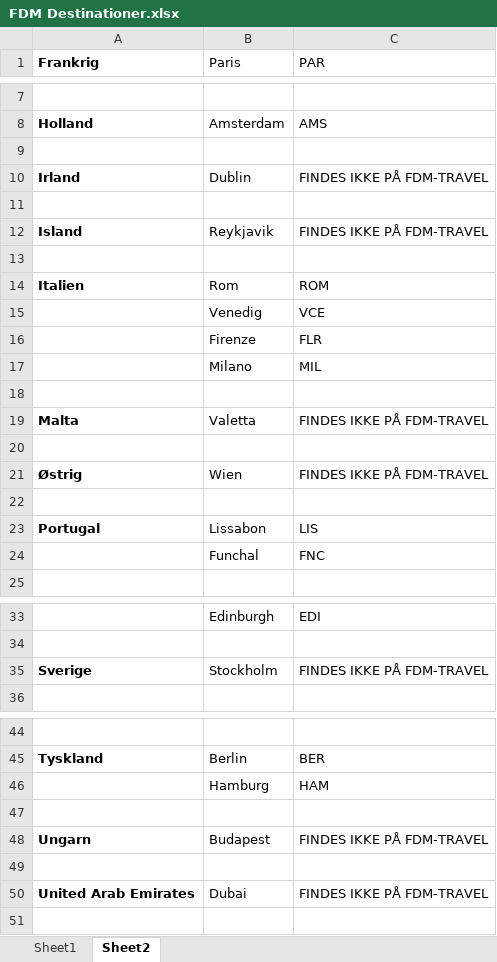
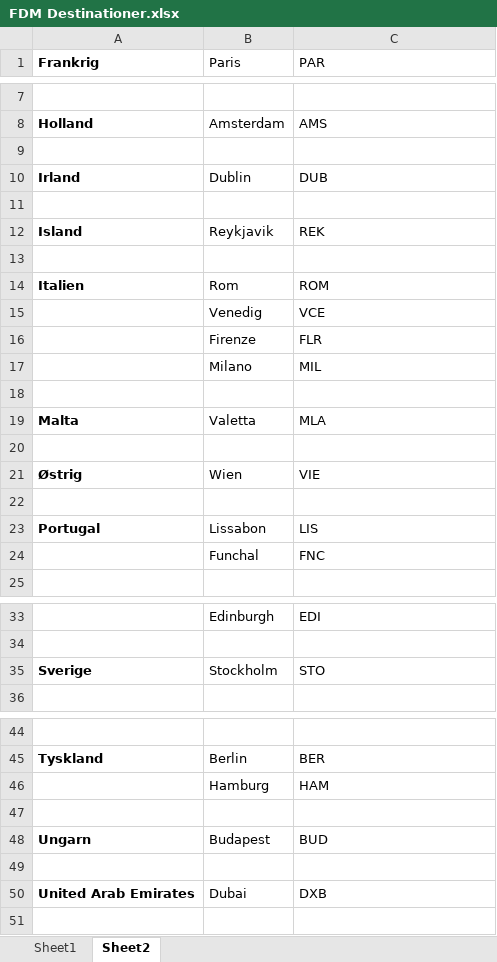
Before and after one commit to kimFrost/frost.fdm-banner, an Excel workbook: assets/design/FDM Destinationer.xlsx, sheet Sheet2, drawn as a sheet; only a part is shown, gaps mark what is left out; values as stored, in another font and other column widths than the file's, no borders; the diff names each change by its address in the sheet, - before the commit and + after, or states it on an @@ line.

```diff
--- a/assets/design/FDM Destinationer.xlsx (sheet Sheet2)
+++ b/assets/design/FDM Destinationer.xlsx (sheet Sheet2)
-C10 (PAR): FINDES IKKE PÅ FDM-TRAVEL
+C10 (PAR): DUB
-C12 (PAR): FINDES IKKE PÅ FDM-TRAVEL
+C12 (PAR): REK
-C19 (PAR): FINDES IKKE PÅ FDM-TRAVEL
+C19 (PAR): MLA
-C21 (PAR): FINDES IKKE PÅ FDM-TRAVEL
+C21 (PAR): VIE
-C35 (PAR): FINDES IKKE PÅ FDM-TRAVEL
+C35 (PAR): STO
-C48 (PAR): FINDES IKKE PÅ FDM-TRAVEL
+C48 (PAR): BUD
-C50 (PAR): FINDES IKKE PÅ FDM-TRAVEL
+C50 (PAR): DXB
```
Also changed, not shown: 18 other files.
